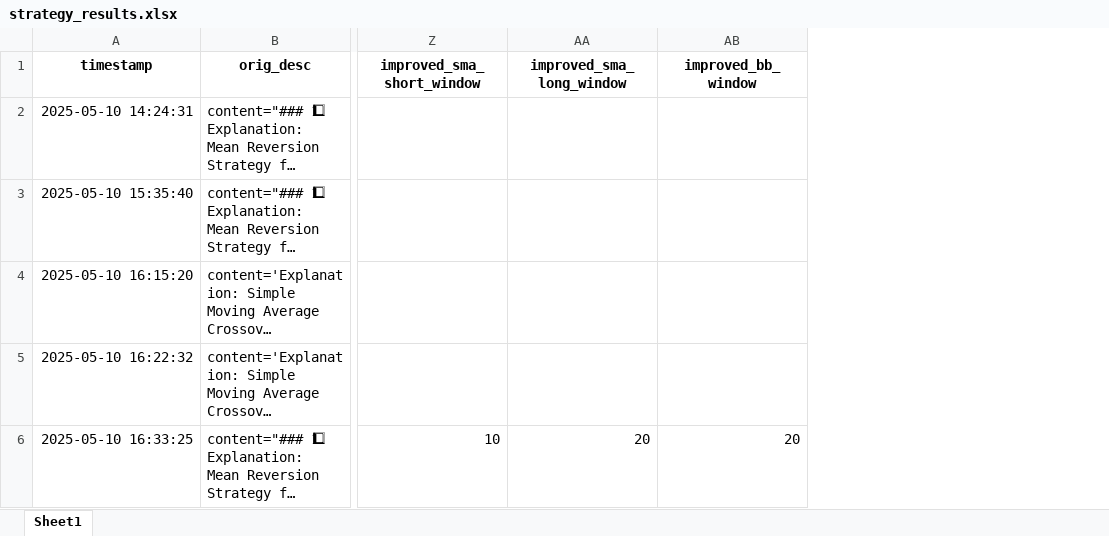
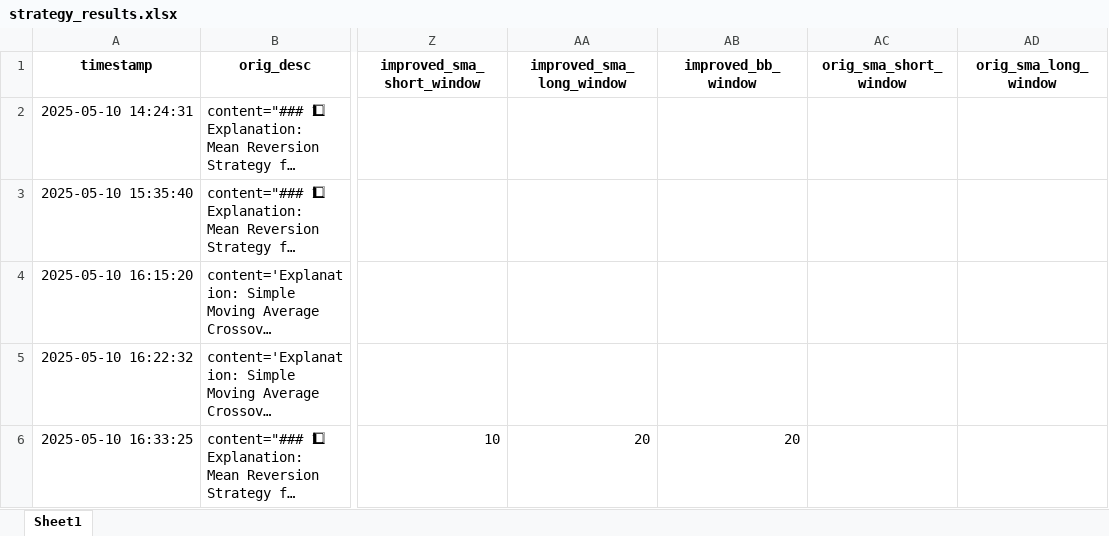
Before and after one commit to SuprithChandrashekar/AGITradeGen, an Excel workbook: reports/reports/strategy_results.xlsx, sheet Sheet1, drawn as a sheet; only a part is shown, gaps mark what is left out; long unchanged cells end in …; values as stored, in another font and other column widths than the file's, no borders; the diff covers the shown part only; the diff names each change by its address in the sheet, - before the commit and + after, or states it on an @@ line.

```diff
--- a/reports/reports/strategy_results.xlsx (sheet Sheet1)
+++ b/reports/reports/strategy_results.xlsx (sheet Sheet1)
+column AC (orig_sma_short_window), empty
+column AD (orig_sma_long_window), empty
```
Also changed, not shown: 15 added rows elsewhere in this sheet, 4 other files.
